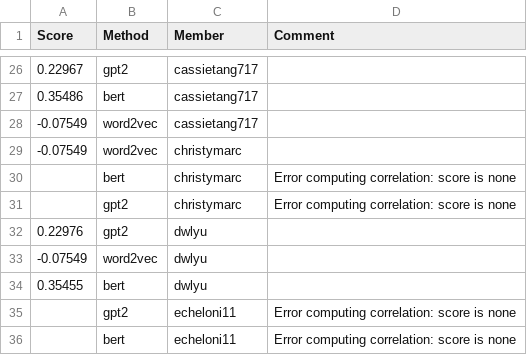
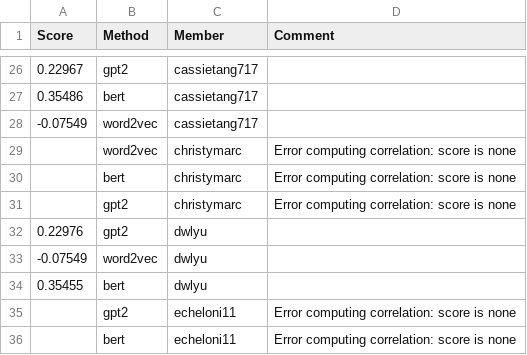
Before and after one commit to UChi-CI/data-37712-win25-leaderboard, a CSV file: assignment-3-leaderboard/leaderboard_isol.csv, drawn as a sheet; only a part is shown, gaps mark what is left out.

Commit message:
Leaderboard Update

```diff
--- a/assignment-3-leaderboard/leaderboard_isol.csv
+++ b/assignment-3-leaderboard/leaderboard_isol.csv
@@ -28,3 +28,3 @@ Score,Method,Member,Comment
 -0.07549,word2vec,cassietang717,
--0.07549,word2vec,christymarc,
+,word2vec,christymarc,Error computing correlation: score is none
 ,bert,christymarc,Error computing correlation: score is none
```
